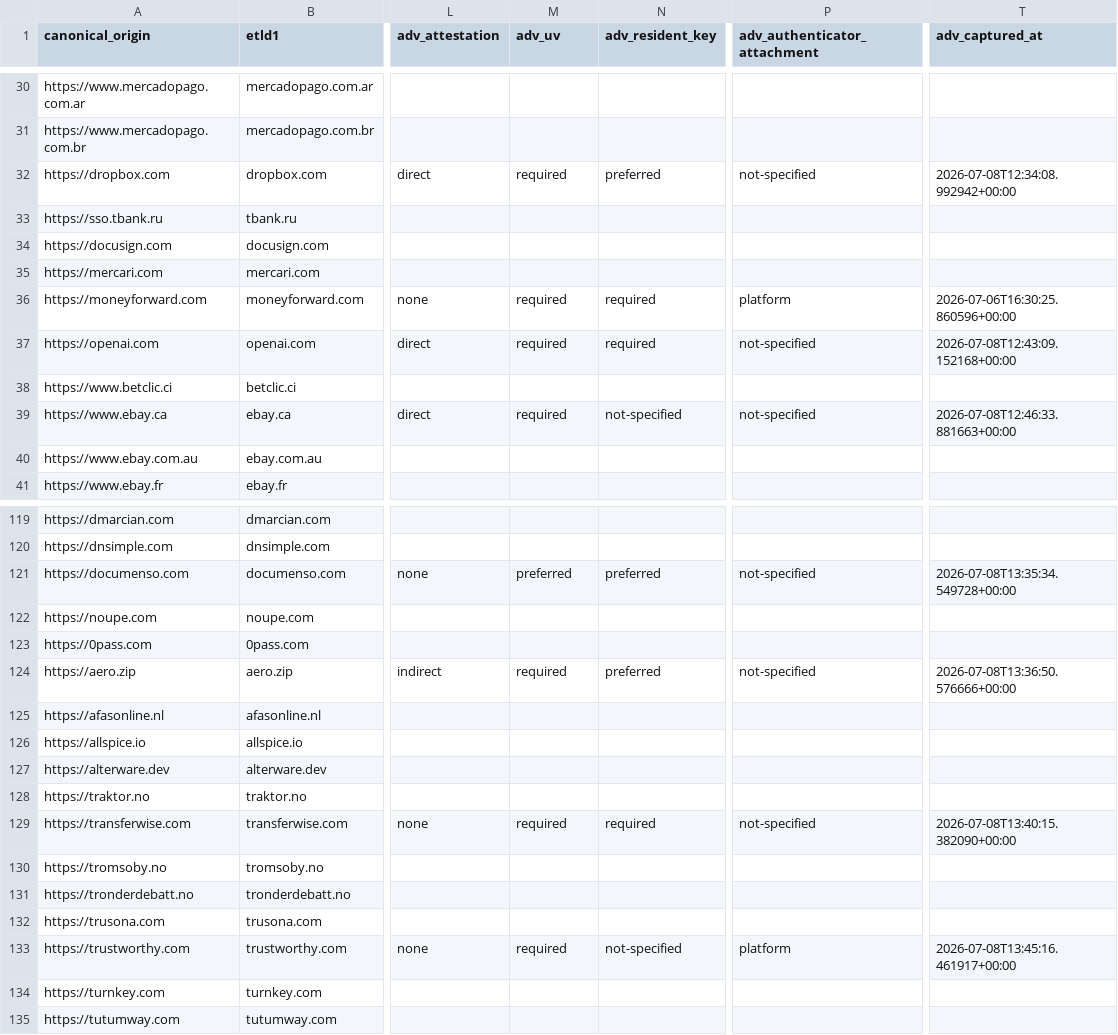
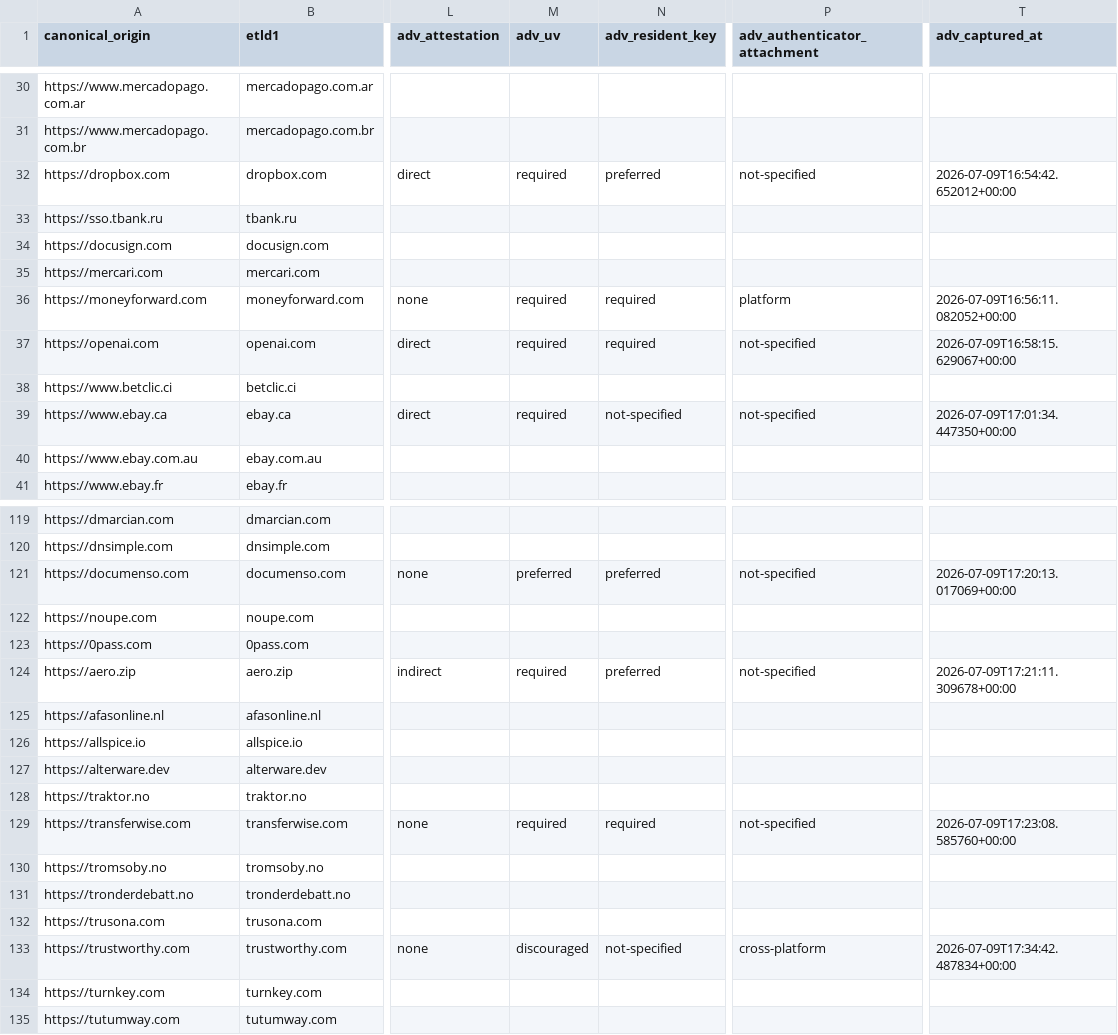
Before and after one commit to EfiSiapiti/rp-audit, a CSV file: data/targets_selected_status.csv, drawn as a sheet; only a part is shown, gaps mark what is left out; the diff covers the shown part only; the diff names each change by its address in the sheet, - before the commit and + after, or states it on an @@ line.

```diff
--- a/data/targets_selected_status.csv
+++ b/data/targets_selected_status.csv
-T32 (adv_captured_at): 2026-07-08T12:34:08.992942+00:00
+T32 (adv_captured_at): 2026-07-09T16:54:42.652012+00:00
-T36 (adv_captured_at): 2026-07-06T16:30:25.860596+00:00
+T36 (adv_captured_at): 2026-07-09T16:56:11.082052+00:00
-T37 (adv_captured_at): 2026-07-08T12:43:09.152168+00:00
+T37 (adv_captured_at): 2026-07-09T16:58:15.629067+00:00
-T39 (adv_captured_at): 2026-07-08T12:46:33.881663+00:00
+T39 (adv_captured_at): 2026-07-09T17:01:34.447350+00:00
-T121 (adv_captured_at): 2026-07-08T13:35:34.549728+00:00
+T121 (adv_captured_at): 2026-07-09T17:20:13.017069+00:00
-T124 (adv_captured_at): 2026-07-08T13:36:50.576666+00:00
+T124 (adv_captured_at): 2026-07-09T17:21:11.309678+00:00
-T129 (adv_captured_at): 2026-07-08T13:40:15.382090+00:00
+T129 (adv_captured_at): 2026-07-09T17:23:08.585760+00:00
-M133 (adv_uv): required
+M133 (adv_uv): discouraged
-P133 (adv_authenticator_attachment): platform
+P133 (adv_authenticator_attachment): cross-platform
-T133 (adv_captured_at): 2026-07-08T13:45:16.461917+00:00
+T133 (adv_captured_at): 2026-07-09T17:34:42.487834+00:00
```
Also changed, not shown: 28 edited cells elsewhere in this file, 4 other files.
